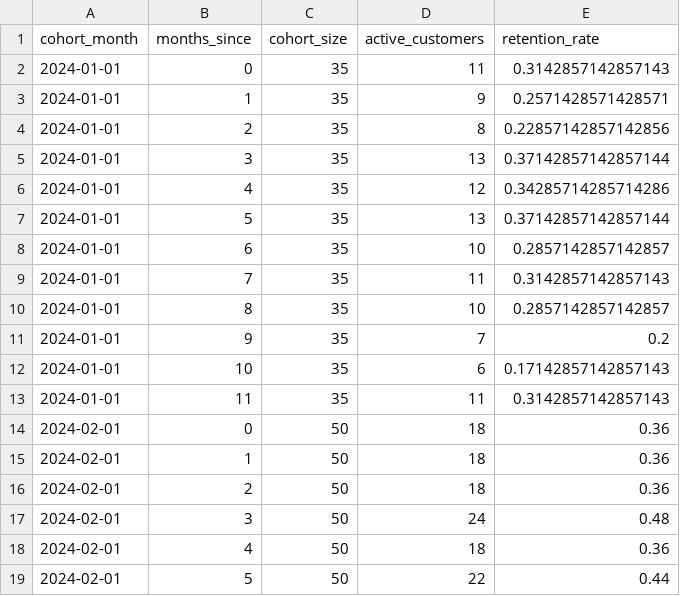
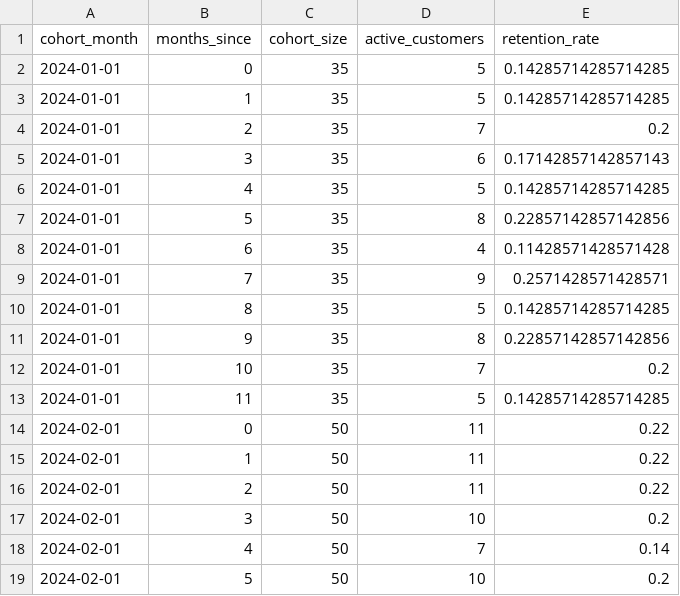
Before and after one commit to alyssadata/analytics-portfolio, a CSV file: outputs/04_cohort_retention.csv, drawn as a sheet; only a part is shown; the diff covers the shown part only.

```diff
--- a/outputs/04_cohort_retention.csv
+++ b/outputs/04_cohort_retention.csv
@@ -1,19 +1,19 @@
 cohort_month,months_since,cohort_size,active_customers,retention_rate
-2024-01-01,0,35,11,0.3142857142857143
-2024-01-01,1,35,9,0.2571428571428571
-2024-01-01,2,35,8,0.22857142857142856
-2024-01-01,3,35,13,0.37142857142857144
-2024-01-01,4,35,12,0.34285714285714286
-2024-01-01,5,35,13,0.37142857142857144
-2024-01-01,6,35,10,0.2857142857142857
-2024-01-01,7,35,11,0.3142857142857143
-2024-01-01,8,35,10,0.2857142857142857
-2024-01-01,9,35,7,0.2
-2024-01-01,10,35,6,0.17142857142857143
-2024-01-01,11,35,11,0.3142857142857143
-2024-02-01,0,50,18,0.36
-2024-02-01,1,50,18,0.36
-2024-02-01,2,50,18,0.36
-2024-02-01,3,50,24,0.48
-2024-02-01,4,50,18,0.36
-2024-02-01,5,50,22,0.44
+2024-01-01,0,35,5,0.14285714285714285
+2024-01-01,1,35,5,0.14285714285714285
+2024-01-01,2,35,7,0.2
+2024-01-01,3,35,6,0.17142857142857143
+2024-01-01,4,35,5,0.14285714285714285
+2024-01-01,5,35,8,0.22857142857142856
+2024-01-01,6,35,4,0.11428571428571428
+2024-01-01,7,35,9,0.2571428571428571
+2024-01-01,8,35,5,0.14285714285714285
+2024-01-01,9,35,8,0.22857142857142856
+2024-01-01,10,35,7,0.2
+2024-01-01,11,35,5,0.14285714285714285
+2024-02-01,0,50,11,0.22
+2024-02-01,1,50,11,0.22
+2024-02-01,2,50,11,0.22
+2024-02-01,3,50,10,0.2
+2024-02-01,4,50,7,0.14
+2024-02-01,5,50,10,0.2
```
Also changed, not shown: 118 edited cells elsewhere in this file, outputs/01_daily_kpis.csv, outputs/03_conversion_by_channel.csv, 5 other files.
